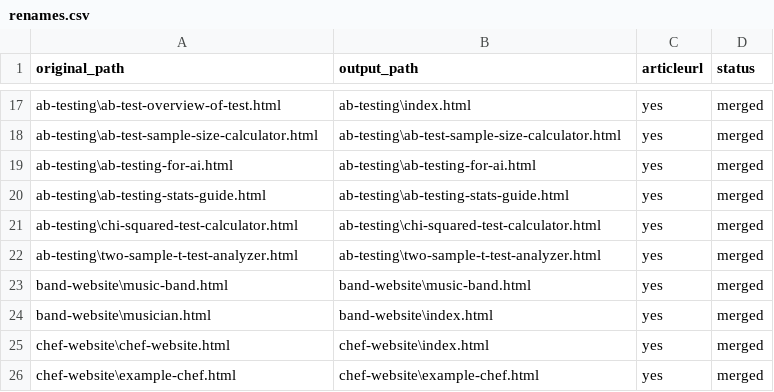
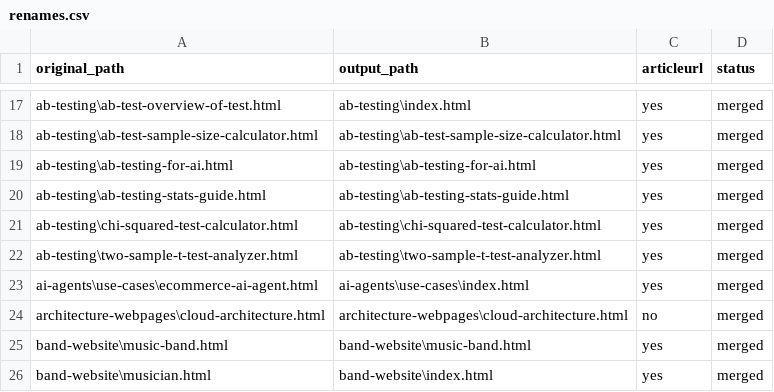
Before and after one commit to create-websites/business, a CSV file: output/content/renames.csv, drawn as a sheet; only a part is shown, gaps mark what is left out; the shorter side is filled out with more unchanged rows; the diff covers the shown part only; the diff names each change by its address in the sheet, - before the commit and + after, or states it on an @@ line.

```diff
--- a/output/content/renames.csv
+++ b/output/content/renames.csv
+row 23: ai-agents\use-cases\ecommerce-ai-agent.html | ai-agents\use-cases\index.html | yes | merged
+row 24: architecture-webpages\cloud-architecture.html | architecture-webpages\cloud-architecture.html | no | merged
```
Also changed, not shown: 47 added rows elsewhere in this file, 50 other files.
